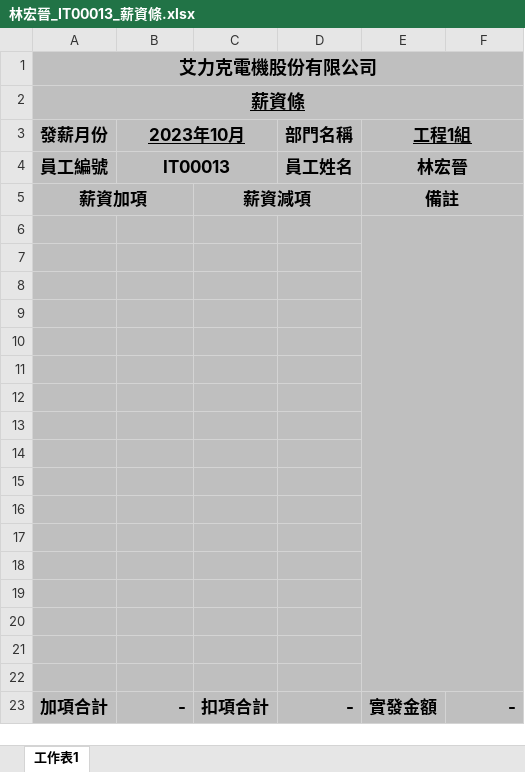
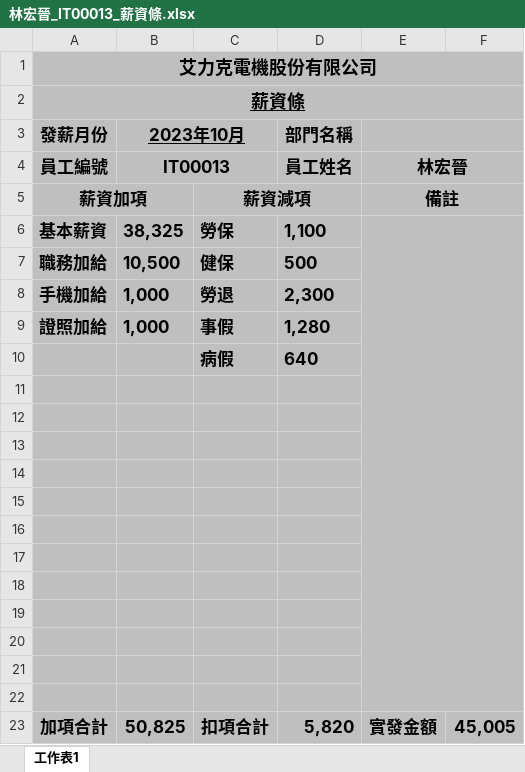
Before and after one commit to shao112/ERP, an Excel workbook: media/salary_files/林宏晉_IT00013_薪資條.xlsx, sheet 工作表1, drawn as a sheet; values as stored, in another font and other column widths than the file's, no borders; removed rows and columns are numbered as before the commit, all else as after; the diff names each change by its address in the sheet, - before the commit and + after, or states it on an @@ line.

```diff
--- a/media/salary_files/林宏晉_IT00013_薪資條.xlsx (sheet 工作表1)
+++ b/media/salary_files/林宏晉_IT00013_薪資條.xlsx (sheet 工作表1)
-E3: 工程1組
+E3: (empty)
+row 6: 基本薪資 | 38,325 | 勞保 | 1,100
+row 7: 職務加給 | 10,500 | 健保 | 500
+row 8: 手機加給 | 1,000 | 勞退 | 2,300
+row 9: 證照加給 | 1,000 | 事假 | 1,280
+row 10:  |  | 病假 | 640
-E11 fill: #BFBFBF
+E11 fill: none
-E6:F22 merged
-row 18: (empty)
-row 19: (empty)
-row 20: (empty)
-row 21: (empty)
-row 22: (empty)
-B23 (2023年10月): -
+B23 (2023年10月): 50,825
-D23 (部門名稱): -
+D23 (部門名稱): 5,820
-F23: -
+F23: 45,005
```
Also changed, not shown: media/salary_files/吳雅琳_123_薪資條.xlsx, media/salary_files/林宏晉_IT00013_激勵性獎金.xlsx, 26 other files.
